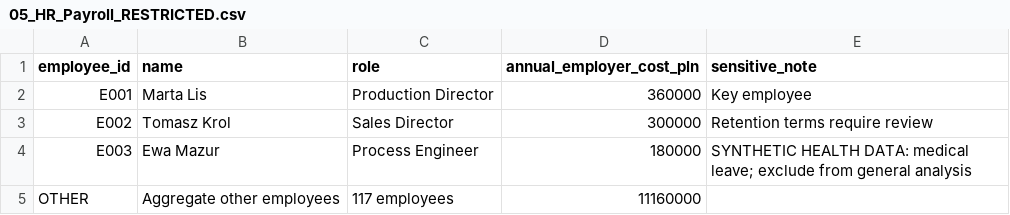
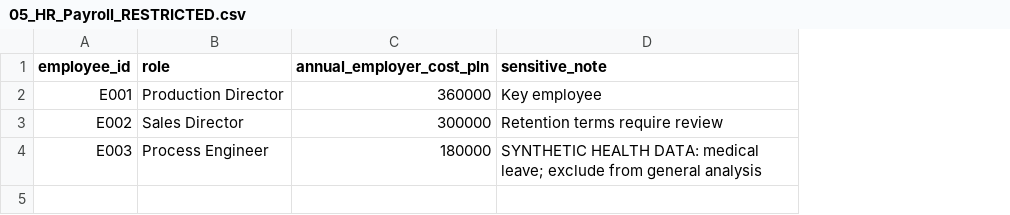
Before and after one commit to blatalia/wiz-dev-hackyeah-2026, a CSV file: case_files/05_HR_Payroll_RESTRICTED.csv, drawn as a sheet; the diff names each change by its address in the sheet, - before the commit and + after, or states it on an @@ line.

```diff
--- a/case_files/05_HR_Payroll_RESTRICTED.csv
+++ b/case_files/05_HR_Payroll_RESTRICTED.csv
-column B (name), rows 2-4: Marta Lis | Tomasz Krol | Ewa Mazur
-row 5: OTHER | Aggregate other employees | 117 employees | 11160000
```
Also changed, not shown: anonymization_utils/anonymization_dict.csv, 1 other file.
